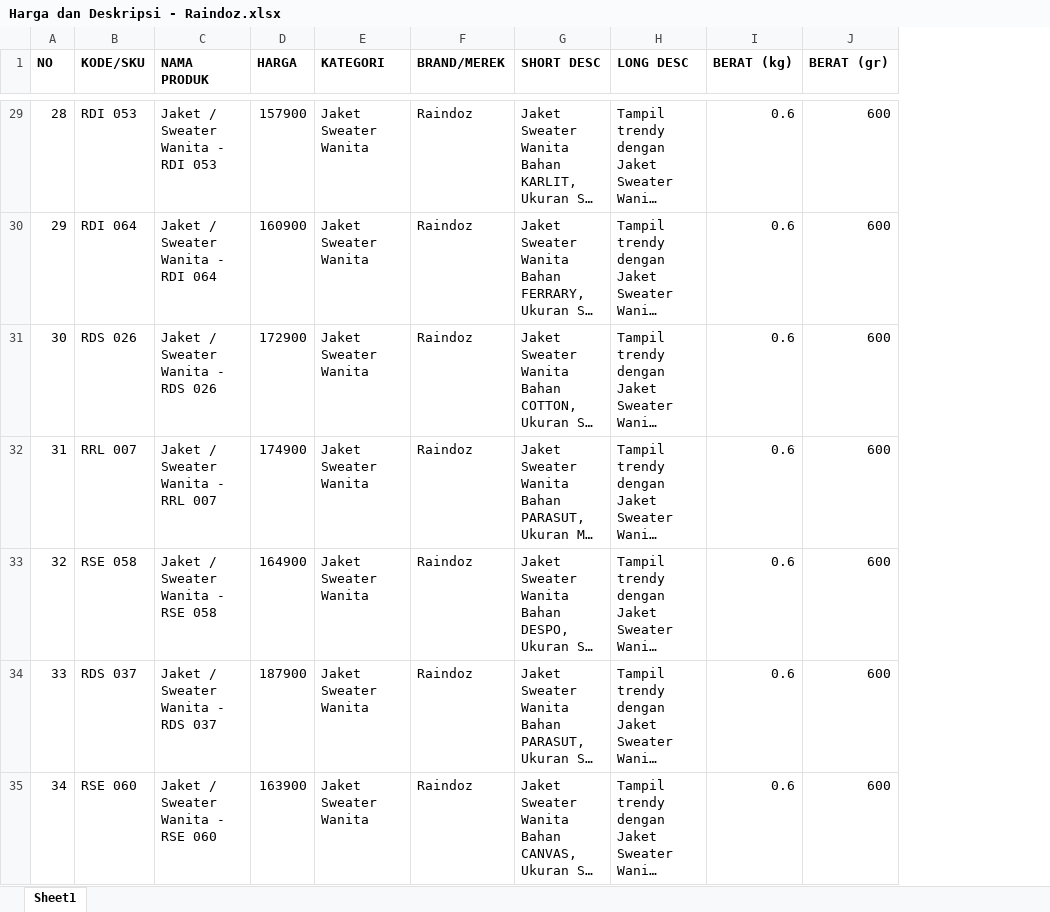
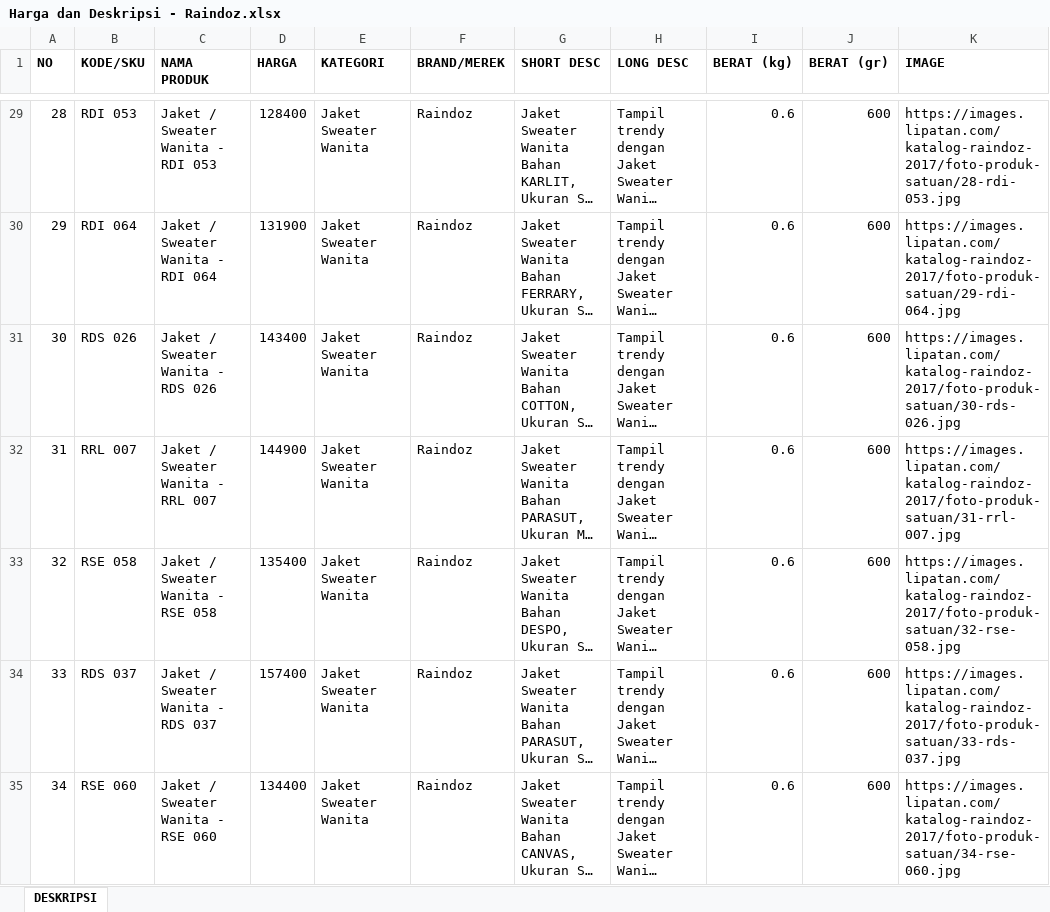
Before and after one commit to lipatan-dsw/images, an Excel workbook: katalog-raindoz-2017/harga-deskripsi/Harga dan Deskripsi - Raindoz.xlsx, sheet DESKRIPSI, drawn as a sheet; only a part is shown, gaps mark what is left out; long unchanged cells end in …; values as stored, in another font and other column widths than the file's, no borders; the diff covers the shown part only; the diff names each change by its address in the sheet, - before the commit and + after, or states it on an @@ line.

```diff
--- a/katalog-raindoz-2017/harga-deskripsi/Harga dan Deskripsi - Raindoz.xlsx (sheet DESKRIPSI)
+++ b/katalog-raindoz-2017/harga-deskripsi/Harga dan Deskripsi - Raindoz.xlsx (sheet DESKRIPSI)
-sheet tab: Sheet1
+sheet tab: DESKRIPSI
+column K (IMAGE), rows 29-35: https://images.lipatan.com/katalog-raindoz-2017/foto-produk-satuan/28-rdi-053.jpg | https://images.lipatan.com/katalog-raindoz-2017/foto-produk-satuan/29-rdi-064.jpg | https://images.lipatan.com/katalog-raindoz-2017/foto-produk-satuan/30-rds-026.jpg | https://images.lipatan.com/katalog-raindoz-2017/foto-produk-satuan/31-rrl-007.jpg | https://images.lipatan.com/katalog-raindoz-2017/foto-produk-satuan/32-rse-058.jpg | https://images.lipatan.com/katalog-raindoz-2017/foto-produk-satuan/33-rds-037.jpg | https://images.lipatan.com/katalog-raindoz-2017/foto-produk-satuan/34-rse-060.jpg
-D29 (HARGA): 157900
+D29 (HARGA): 128400
-D30 (HARGA): 160900
+D30 (HARGA): 131900
-D31 (HARGA): 172900
+D31 (HARGA): 143400
-D32 (HARGA): 174900
+D32 (HARGA): 144900
-D33 (HARGA): 164900
+D33 (HARGA): 135400
-D34 (HARGA): 187900
+D34 (HARGA): 157400
-D35 (HARGA): 163900
+D35 (HARGA): 134400
```
Also changed, not shown: 532 edited cells elsewhere in this sheet, katalog-catenzo-2017/harga-deskripsi/Harga dan Deskripsi - Catenzo.xlsx, katalog-catenzo-junior-2017/harga-deskripsi/Harga dan Deskripsi - Catenzo Junior.xlsx, 1 other file.
